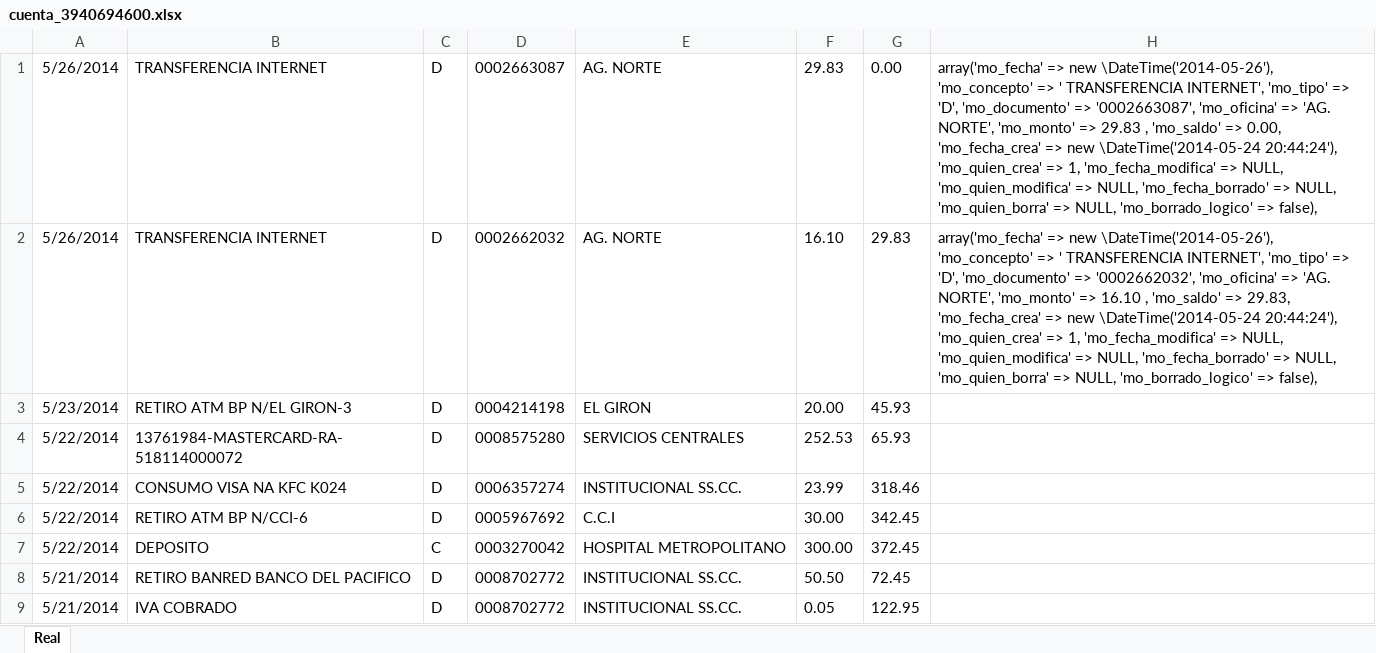
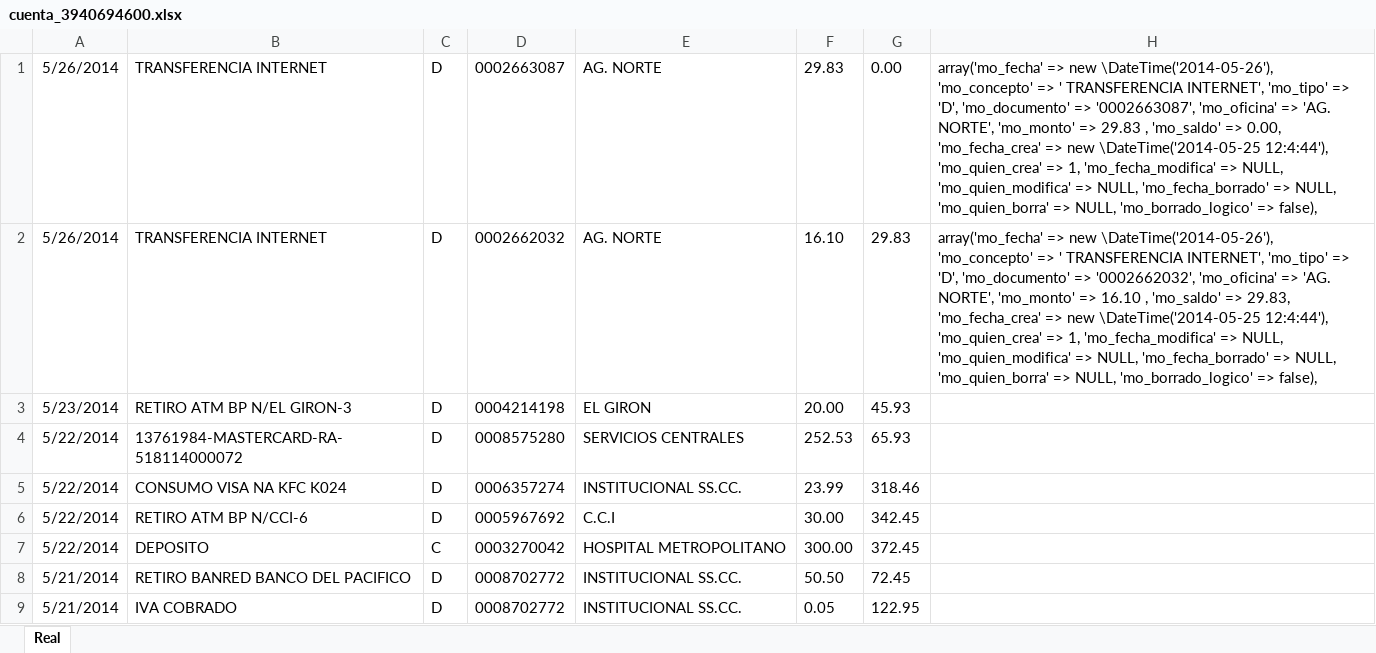
Before and after one commit to def3980/dml2, an Excel workbook: backup/cuenta_3940694600.xlsx, sheet Real, drawn as a sheet; only a part is shown; values as stored, in another font and other column widths than the file's, no borders; the diff names each change by its address in the sheet, - before the commit and + after, or states it on an @@ line.

```diff
--- a/backup/cuenta_3940694600.xlsx (sheet Real)
+++ b/backup/cuenta_3940694600.xlsx (sheet Real)
-H1: …=> new \DateTime('2014-05-24 20:44:24'), 'mo_quien_crea' =>…
+H1: …=> new \DateTime('2014-05-25 12:4:44'), 'mo_quien_crea' =>…
-H2: …=> new \DateTime('2014-05-24 20:44:24'), 'mo_quien_crea' =>…
+H2: …=> new \DateTime('2014-05-25 12:4:44'), 'mo_quien_crea' =>…
```
Also changed, not shown: 6 other files.
